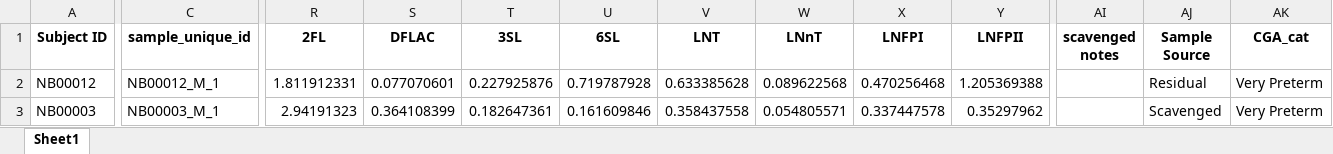
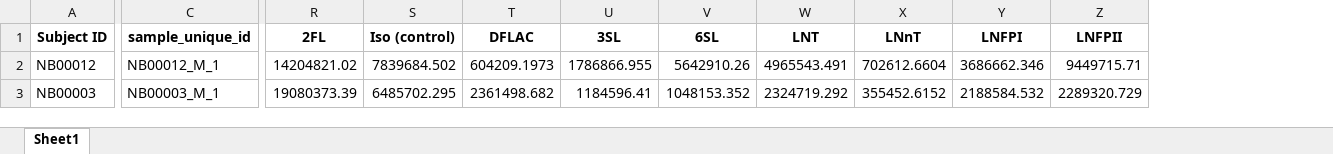
Before and after one commit to spann-pediatrics/NeoBank, an Excel workbook: Unlinked_Merged.xlsx, sheet Sheet1, drawn as a sheet; only a part is shown, gaps mark what is left out; values as stored, in another font and other column widths than the file's, no borders; removed rows and columns are numbered as before the commit, all else as after; the diff covers the shown part only; the diff names each change by its address in the sheet, - before the commit and + after, or states it on an @@ line.

```diff
--- a/Unlinked_Merged.xlsx (sheet Sheet1)
+++ b/Unlinked_Merged.xlsx (sheet Sheet1)
+column S (Iso (control)), rows 2-3: 7839684.502 | 6485702.295
-column AI (scavenged notes), empty
-column AJ (Sample Source), rows 2-3: Residual | Scavenged
-column AK (CGA_cat), rows 2-3: Very Preterm | Very Preterm
-R2 (2FL): 1.811912331
+R2 (2FL): 14204821.02
-T2 (DFLAC): 0.077070601
+T2 (DFLAC): 604209.1973
-U2 (3SL): 0.227925876
+U2 (3SL): 1786866.955
-V2 (6SL): 0.719787928
+V2 (6SL): 5642910.26
-W2 (LNT): 0.633385628
+W2 (LNT): 4965543.491
-X2 (LNnT): 0.089622568
+X2 (LNnT): 702612.6604
-Y2 (LNFPI): 0.470256468
+Y2 (LNFPI): 3686662.346
-Z2 (LNFPII): 1.205369388
+Z2 (LNFPII): 9449715.71
-R3 (2FL): 2.94191323
+R3 (2FL): 19080373.39
-T3 (DFLAC): 0.364108399
+T3 (DFLAC): 2361498.682
-U3 (3SL): 0.182647361
+U3 (3SL): 1184596.41
-V3 (6SL): 0.161609846
+V3 (6SL): 1048153.352
-W3 (LNT): 0.358437558
+W3 (LNT): 2324719.292
-X3 (LNnT): 0.054805571
+X3 (LNnT): 355452.6152
-Y3 (LNFPI): 0.337447578
+Y3 (LNFPI): 2188584.532
-Z3 (LNFPII): 0.35297962
+Z3 (LNFPII): 2289320.729
```
Also changed, not shown: 1885 edited cells elsewhere in this sheet, Data/NeoBank Unlinked AC.xlsx, 5 other files.
